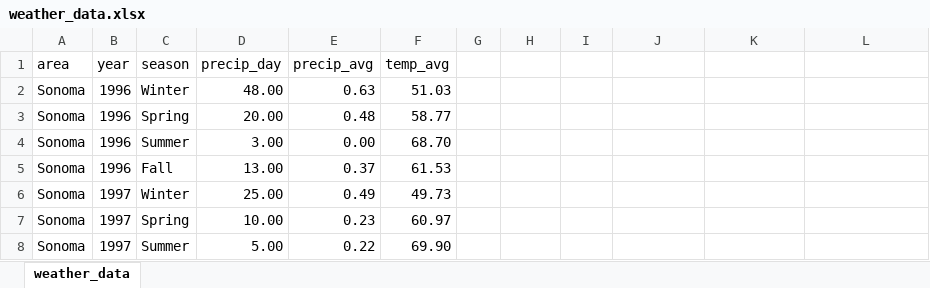
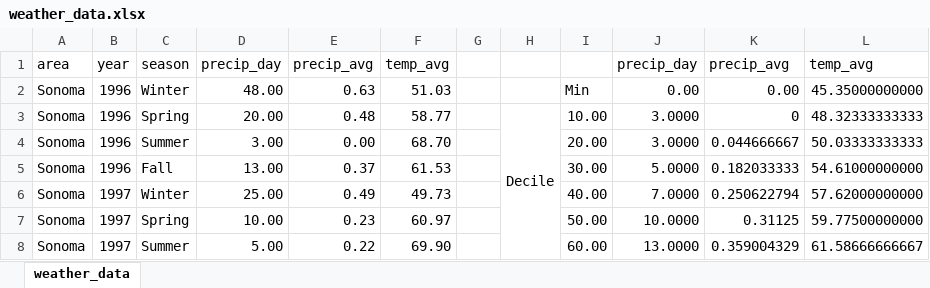
Before and after one commit to mz322/CS-3300-P2, an Excel workbook: weather_data.xlsx, sheet weather_data, drawn as a sheet; only a part is shown; values as stored, in another font and other column widths than the file's, no borders; the diff covers the shown part only; the diff names each change by its address in the sheet, - before the commit and + after, or states it on an @@ line.

Commit message:
Decile scaling to improve contrast

```diff
--- a/weather_data.xlsx (sheet weather_data)
+++ b/weather_data.xlsx (sheet weather_data)
-J1: (empty)
+J1: precip_day
-K1: (empty)
+K1: precip_avg
-L1: (empty)
+L1: temp_avg
-I2: (empty)
+I2: Min
-J2: (empty)
+J2: 0.00
-K2: (empty)
+K2: 0.00
-L2: (empty)
+L2: 45.35000000000
-H3: (empty)
+H3: Decile
+H3:H12 merged
-I3: (empty)
+I3: 10.00
-J3:J4: (empty)
+J3:J4: 3.0000
-K3: (empty)
+K3: 0
-L3: (empty)
+L3: 48.32333333333
-I4: (empty)
+I4: 20.00
-K4: (empty)
+K4: 0.044666667
-L4: (empty)
+L4: 50.03333333333
-I5: (empty)
+I5: 30.00
-J5: (empty)
+J5: 5.0000
-K5: (empty)
+K5: 0.182033333
-L5: (empty)
+L5: 54.61000000000
-I6: (empty)
+I6: 40.00
-J6: (empty)
+J6: 7.0000
-K6: (empty)
+K6: 0.250622794
-L6: (empty)
+L6: 57.62000000000
-I7: (empty)
+I7: 50.00
-J7: (empty)
+J7: 10.0000
-K7: (empty)
+K7: 0.31125
-L7: (empty)
+L7: 59.77500000000
-I8: (empty)
+I8: 60.00
-J8: (empty)
+J8: 13.0000
-K8: (empty)
+K8: 0.359004329
-L8: (empty)
+L8: 61.58666666667
```
Also changed, not shown: 20 edited cells elsewhere in this sheet, 2 other files.
